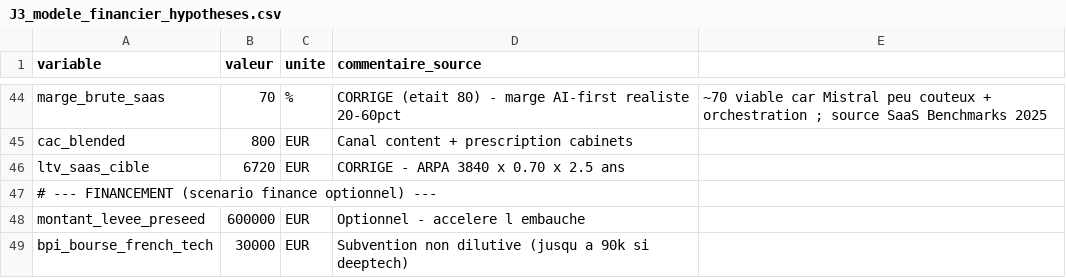
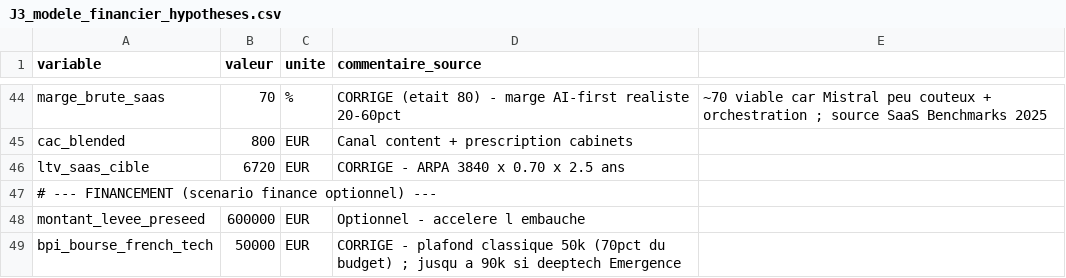
Before and after one commit to Djrabbit92210/TOM-CO-TCG-BOT, a CSV file: docs/lumio/J3_modele_financier_hypotheses.csv, drawn as a sheet; only a part is shown, gaps mark what is left out.

```diff
--- a/docs/lumio/J3_modele_financier_hypotheses.csv
+++ b/docs/lumio/J3_modele_financier_hypotheses.csv
@@ -48,2 +48,2 @@ ltv_saas_cible,6720,EUR,CORRIGE - ARPA 3840 x 0.70 x 2.5 ans
 montant_levee_preseed,600000,EUR,Optionnel - accelere l embauche
-bpi_bourse_french_tech,30000,EUR,Subvention non dilutive (jusqu a 90k si deeptech)
+bpi_bourse_french_tech,50000,EUR,CORRIGE - plafond classique 50k (70pct du budget) ; jusqu a 90k si deeptech Emergence
```
Also changed, not shown: 5 other files.
